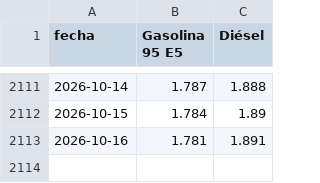
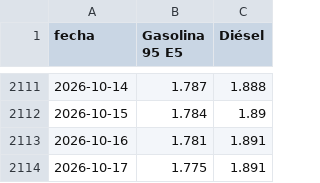
Before and after one commit to Newtral-datos/actualizacion_precio_gasolineras, a CSV file: datos_grafico/evolucion_precios.csv, drawn as a sheet; only a part is shown, gaps mark what is left out; the diff names each change by its address in the sheet, - before the commit and + after, or states it on an @@ line.

```diff
--- a/datos_grafico/evolucion_precios.csv
+++ b/datos_grafico/evolucion_precios.csv
+row 2114: 2026-10-17 | 1.775 | 1.891
```
Also changed, not shown: datos_mapa/gasoleo.csv, datos_mapa/gasolina.csv, 3 other files.
